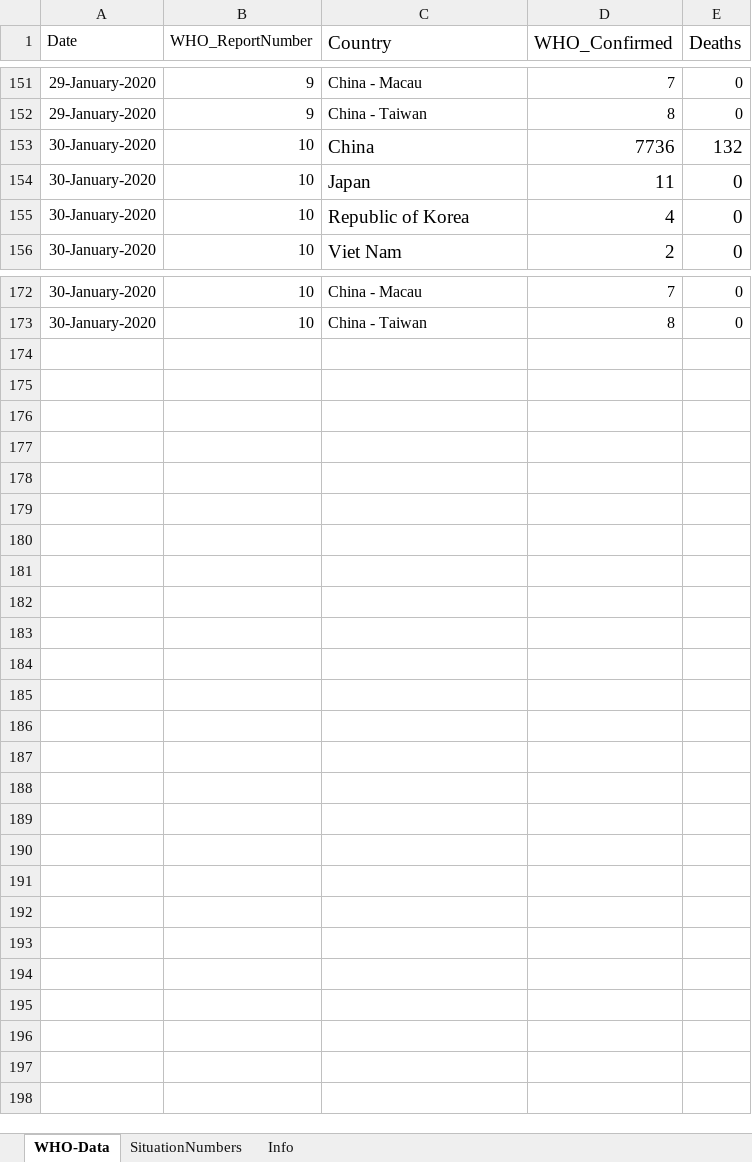
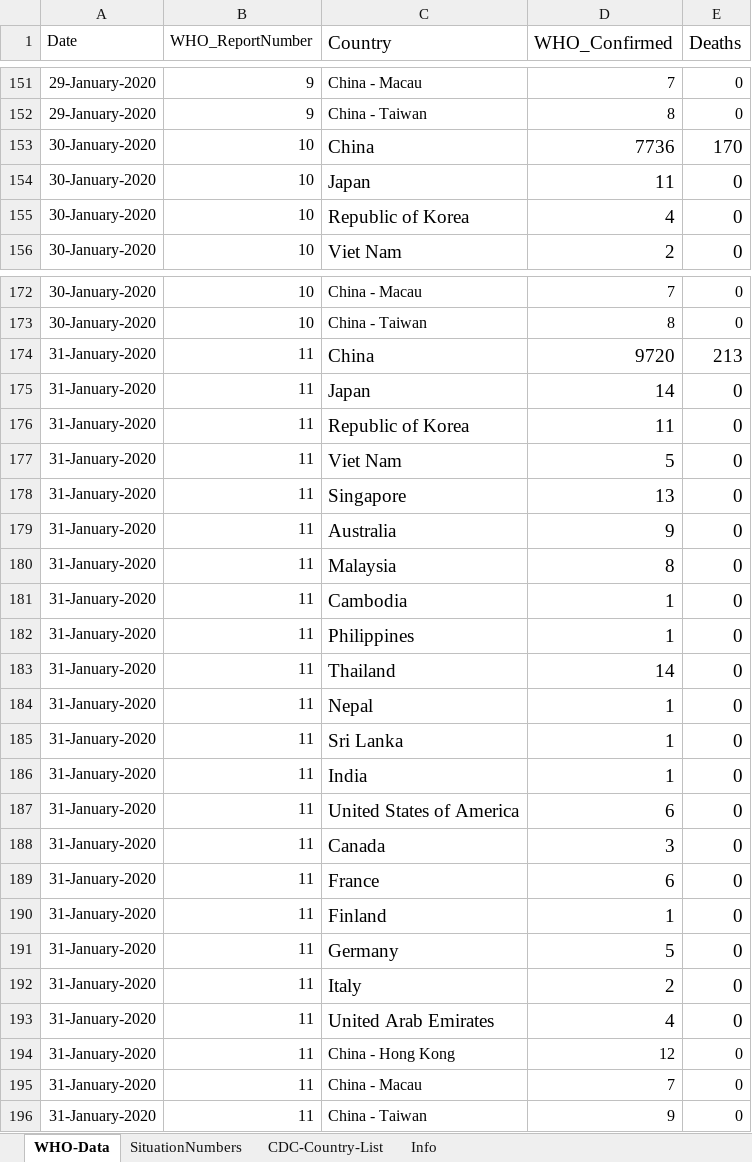
Before and after one commit to lxrocks/2019-nCoV, an Excel workbook: who-confirmed-cases.xlsx, sheet WHO-Data, drawn as a sheet; only a part is shown, gaps mark what is left out; values as stored, in another font and other column widths than the file's, no borders; the diff names each change by its address in the sheet, - before the commit and + after, or states it on an @@ line.

Commit message:
Update who-confirmed-cases.xlsx

```diff
--- a/who-confirmed-cases.xlsx (sheet WHO-Data)
+++ b/who-confirmed-cases.xlsx (sheet WHO-Data)
+sheet tab: CDC-Country-List
-E153 (Deaths): 132
+E153 (Deaths): 170
+row 174: 31-January-2020 | 11 | China | 9720 | 213
+row 175: 31-January-2020 | 11 | Japan | 14 | 0
+row 176: 31-January-2020 | 11 | Republic of Korea | 11 | 0
+row 177: 31-January-2020 | 11 | Viet Nam | 5 | 0
+row 178: 31-January-2020 | 11 | Singapore | 13 | 0
+row 179: 31-January-2020 | 11 | Australia | 9 | 0
+row 180: 31-January-2020 | 11 | Malaysia | 8 | 0
+row 181: 31-January-2020 | 11 | Cambodia | 1 | 0
+row 182: 31-January-2020 | 11 | Philippines | 1 | 0
+row 183: 31-January-2020 | 11 | Thailand | 14 | 0
+row 184: 31-January-2020 | 11 | Nepal | 1 | 0
+row 185: 31-January-2020 | 11 | Sri Lanka | 1 | 0
+row 186: 31-January-2020 | 11 | India | 1 | 0
+row 187: 31-January-2020 | 11 | United States of America | 6 | 0
+row 188: 31-January-2020 | 11 | Canada | 3 | 0
+row 189: 31-January-2020 | 11 | France | 6 | 0
+row 190: 31-January-2020 | 11 | Finland | 1 | 0
+row 191: 31-January-2020 | 11 | Germany | 5 | 0
+row 192: 31-January-2020 | 11 | Italy | 2 | 0
+row 193: 31-January-2020 | 11 | United Arab Emirates | 4 | 0
+row 194: 31-January-2020 | 11 | China - Hong Kong | 12 | 0
+row 195: 31-January-2020 | 11 | China - Macau | 7 | 0
+row 196: 31-January-2020 | 11 | China - Taiwan | 9 | 0
```
Also changed, not shown: sheet SituationNumbers.
